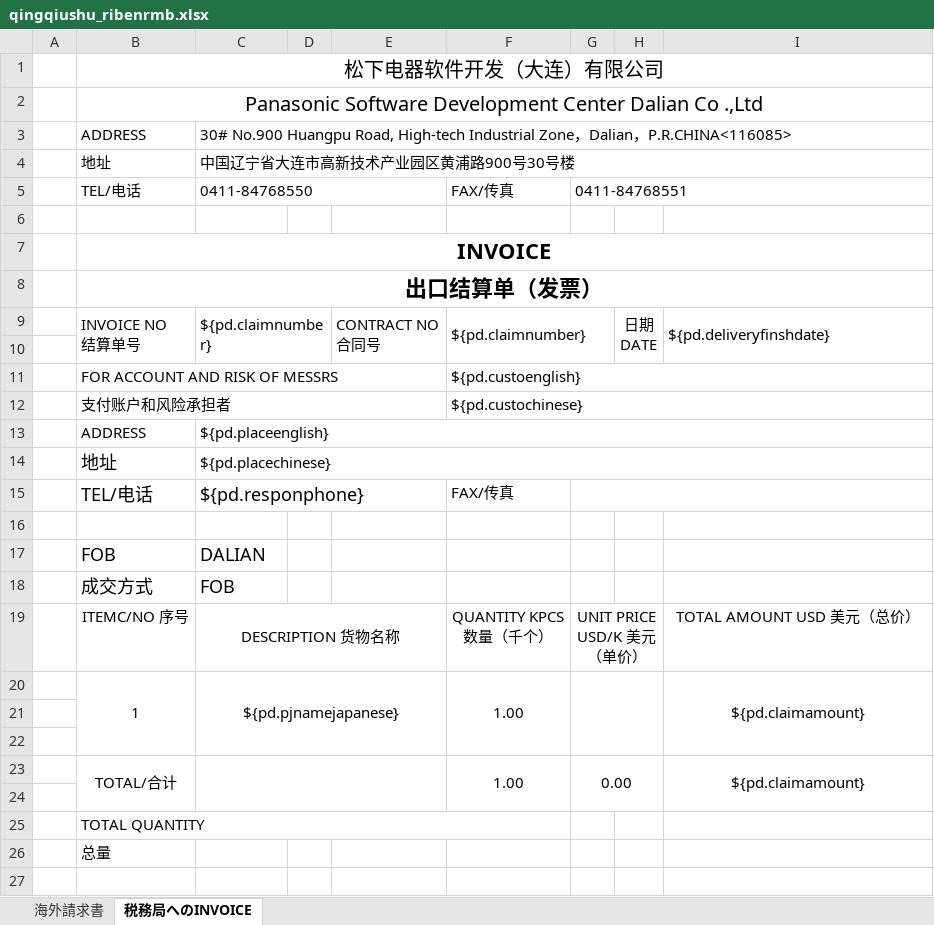
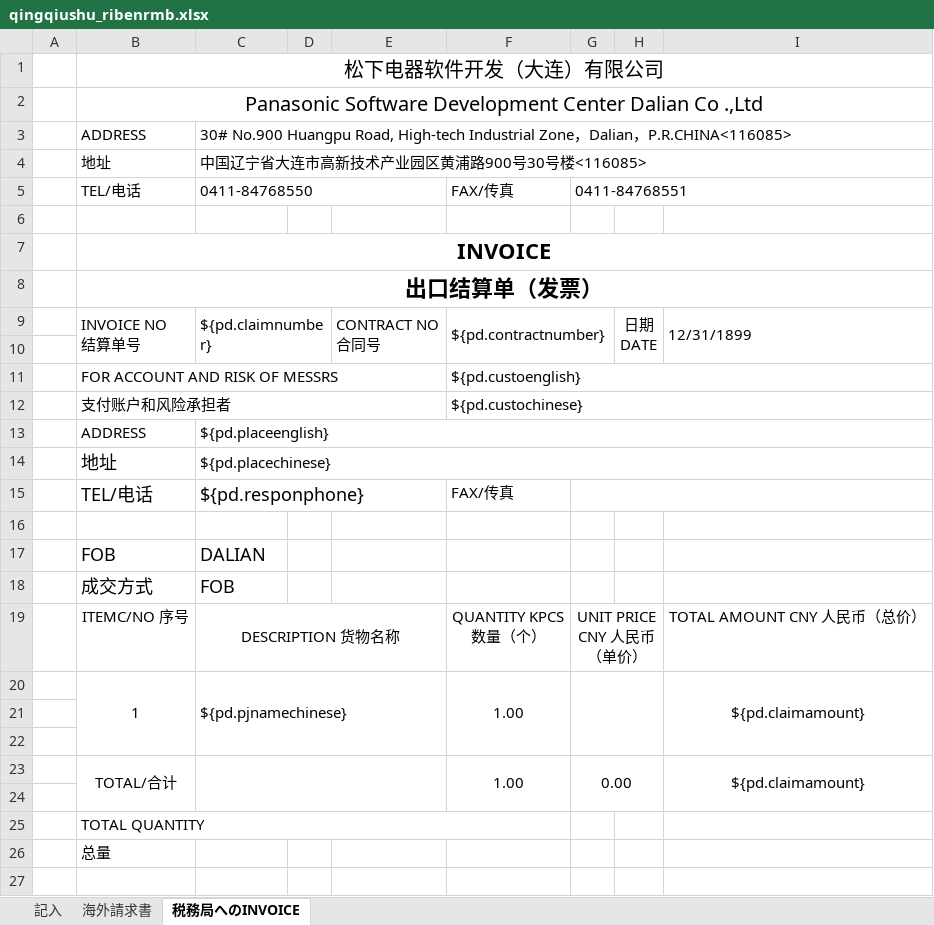
Before and after one commit to zhangtianciAnt/newparkcloud, an Excel workbook: controller/src/main/resources/jxls_templates/qingqiushu_ribenrmb.xlsx, sheet 税務局へのINVOICE, drawn as a sheet; only a part is shown; values as stored, in another font and other column widths than the file's, no borders; ↵ is a line break in a cell; the diff names each change by its address in the sheet, - before the commit and + after, or states it on an @@ line.

```diff
--- a/controller/src/main/resources/jxls_templates/qingqiushu_ribenrmb.xlsx (sheet 税務局へのINVOICE)
+++ b/controller/src/main/resources/jxls_templates/qingqiushu_ribenrmb.xlsx (sheet 税務局へのINVOICE)
@@ sheet tab unhidden: 記入 @@
-C4: 中国辽宁省大连市高新技术产业园区黄浦路900号30号楼
+C4: 中国辽宁省大连市高新技术产业园区黄浦路900号30号楼<116085>
-F9: ${pd.claimnumber}
+F9: ${pd.contractnumber}
-I9: ${pd.deliveryfinshdate}
+I9: 12/31/1899
-F19: QUANTITY KPCS ↵ 数量（千个）
+F19: QUANTITY KPCS ↵ 数量（个）
-G19: UNIT PRICE USD/K 美元（单价）
+G19: UNIT PRICE CNY 人民币（单价）
-I19: TOTAL AMOUNT USD 美元（总价）
+I19: TOTAL AMOUNT CNY 人民币（总价）
-C20: ${pd.pjnamejapanese}
+C20: ${pd.pjnamechinese}
-C20 alignment: center
+C20 alignment: left
```
Also changed, not shown: sheet 海外請求書, charts or pictures, controller/src/main/resources/jxls_templates/qingqiushu_guonei.xlsx, controller/src/main/resources/jxls_templates/qingqiushu_ribenus.xlsx, 2 other files.
